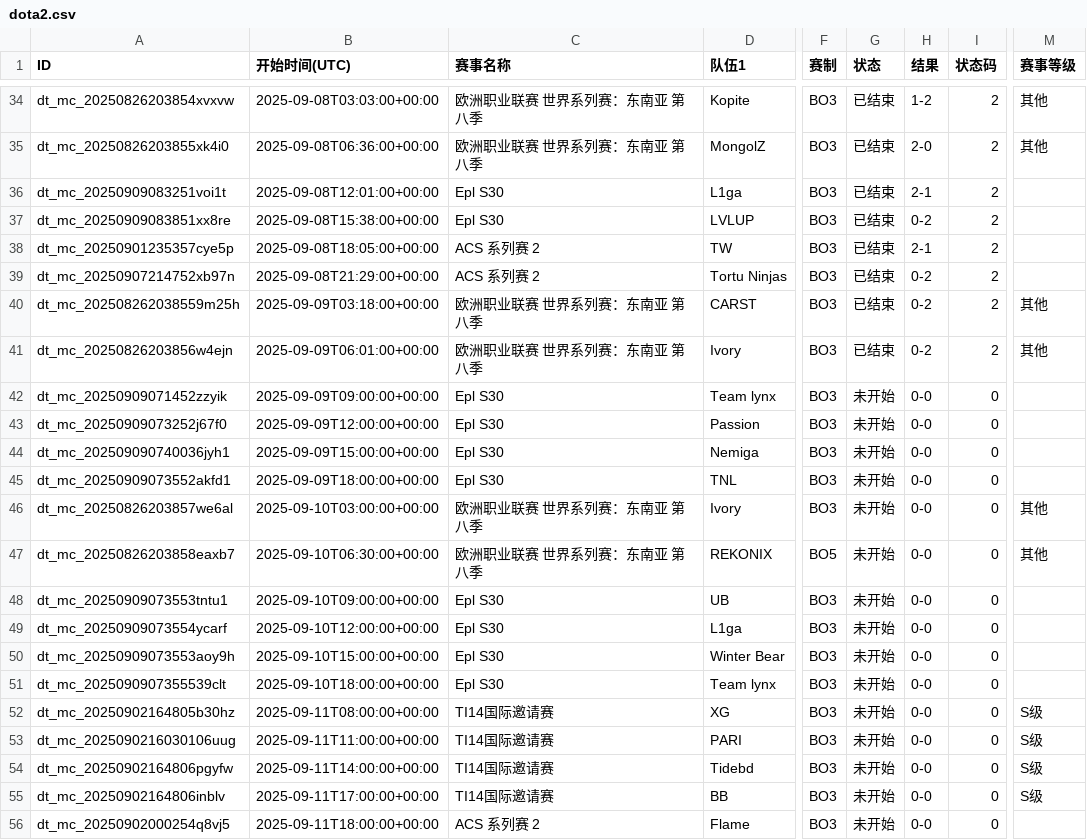
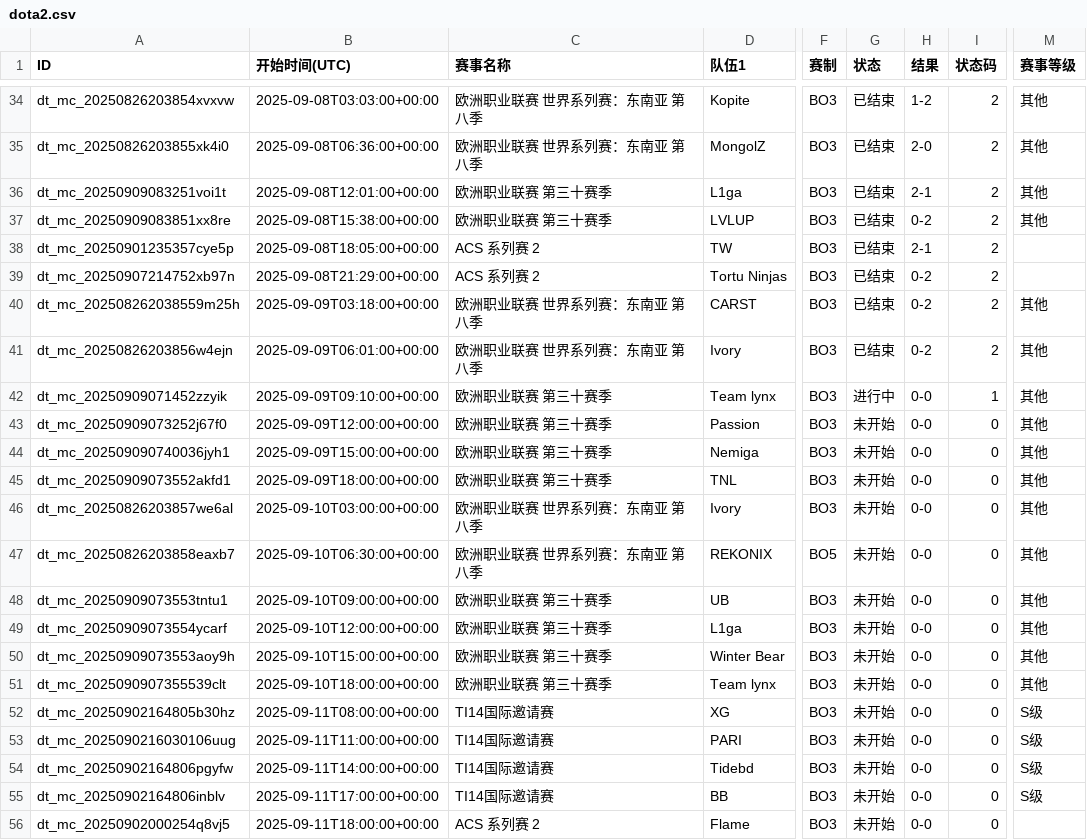
Before and after one commit to Miku196/a-ics, a CSV file: release/dota2/dota2.csv, drawn as a sheet; only a part is shown, gaps mark what is left out; the diff covers the shown part only; the diff names each change by its address in the sheet, - before the commit and + after, or states it on an @@ line.

```diff
--- a/release/dota2/dota2.csv
+++ b/release/dota2/dota2.csv
-C36:C37 (赛事名称): Epl S30
+C36:C37 (赛事名称): 欧洲职业联赛 第三十赛季
-M36:M37 (赛事等级): (empty)
+M36:M37 (赛事等级): 其他
-B42 (开始时间(UTC)): 2025-09-09T09:00:00+00:00
+B42 (开始时间(UTC)): 2025-09-09T09:10:00+00:00
-C42:C45 (赛事名称): Epl S30
+C42:C45 (赛事名称): 欧洲职业联赛 第三十赛季
-G42 (状态): 未开始
+G42 (状态): 进行中
-I42 (状态码): 0
+I42 (状态码): 1
-M42:M45 (赛事等级): (empty)
+M42:M45 (赛事等级): 其他
-C48:C51 (赛事名称): Epl S30
+C48:C51 (赛事名称): 欧洲职业联赛 第三十赛季
-M48:M51 (赛事等级): (empty)
+M48:M51 (赛事等级): 其他
```
Also changed, not shown: 20 edited cells elsewhere in this file, release/csgo/csgo.csv, 4 other files.
